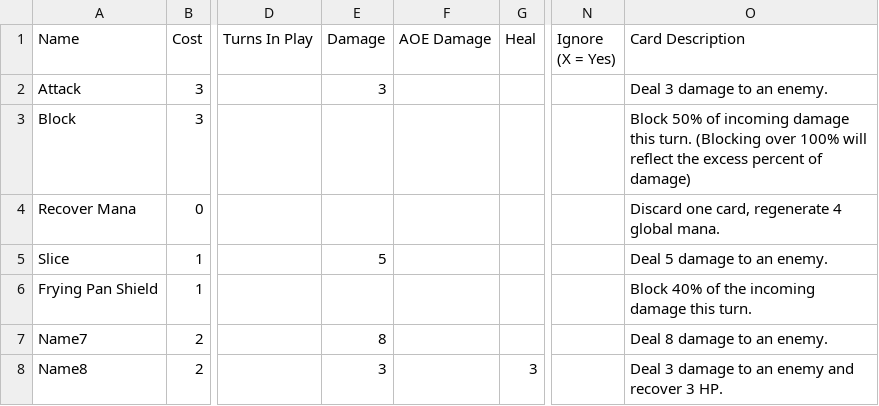
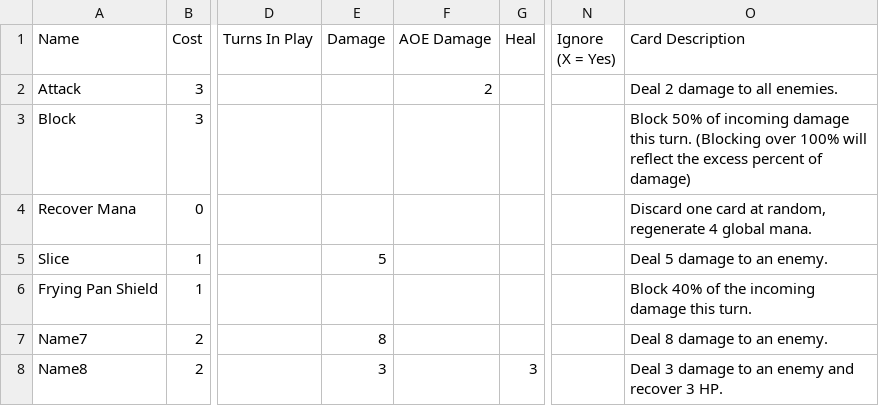
Before and after one commit to The-Sous-Chefs/Cooking-Card-Game, a CSV file: Assets/Resources/Cards.csv, drawn as a sheet; only a part is shown, gaps mark what is left out; the diff names each change by its address in the sheet, - before the commit and + after, or states it on an @@ line.

Commit message:
Changed the basic attack ability to hit all enemies, made the basic ability buttons populate dynamically, and fixed a bug in BattleManager that had to do with removing enemies while iterating over them.

```diff
--- a/Assets/Resources/Cards.csv
+++ b/Assets/Resources/Cards.csv
-E2 (Damage): 3
+E2 (Damage): (empty)
-F2 (AOE Damage): (empty)
+F2 (AOE Damage): 2
-O2 (Card Description): Deal 3 damage to an enemy.
+O2 (Card Description): Deal 2 damage to all enemies.
-O4 (Card Description): Discard one card, regenerate 4…
+O4 (Card Description): Discard one card at random, regenerate 4…
```
Also changed, not shown: 8 other files.
